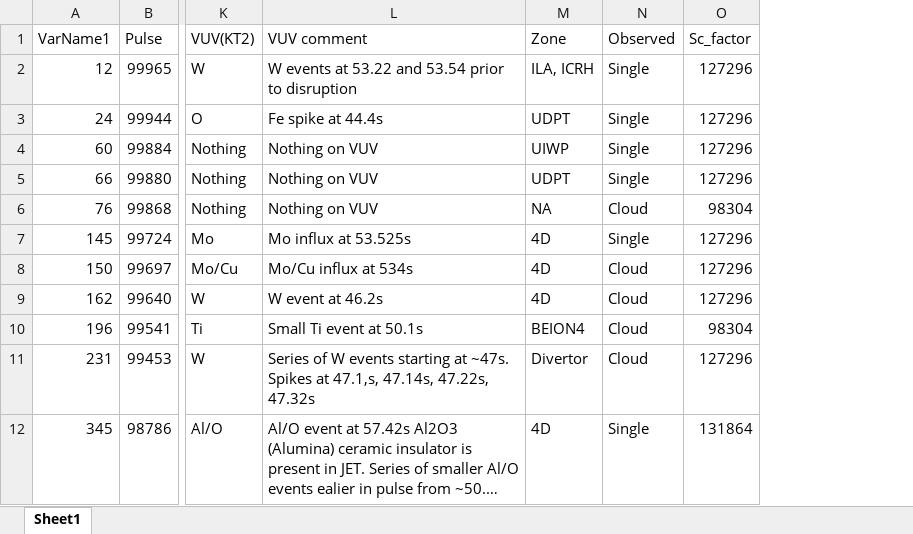
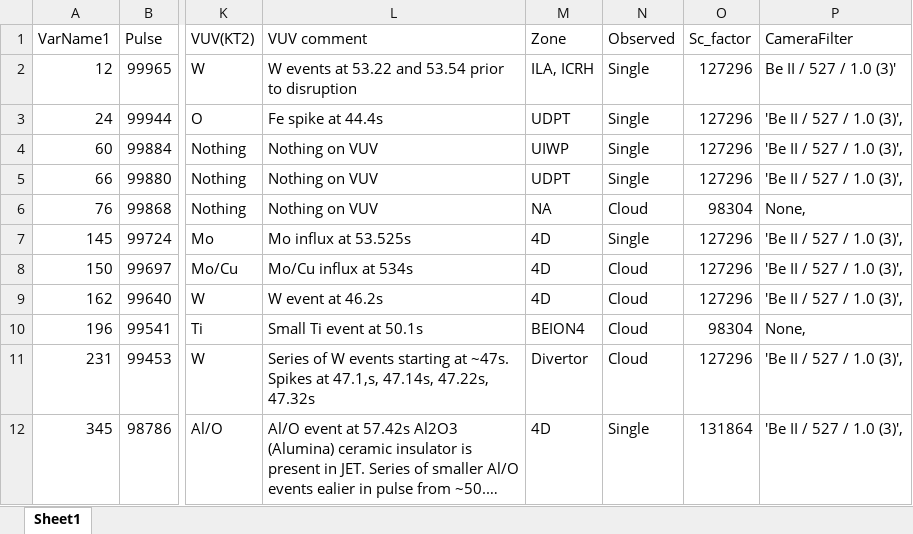
Before and after one commit to agganz/UFOs, an Excel workbook: data/data_vuv.xlsx, sheet Sheet1, drawn as a sheet; only a part is shown, gaps mark what is left out; long unchanged cells end in …; values as stored, in another font and other column widths than the file's, no borders; the diff names each change by its address in the sheet, - before the commit and + after, or states it on an @@ line.

Commit message:
Added filters

```diff
--- a/data/data_vuv.xlsx (sheet Sheet1)
+++ b/data/data_vuv.xlsx (sheet Sheet1)
+column P (CameraFilter), rows 2-12: Be II / 527 / 1.0 (3)' | 'Be II / 527 / 1.0 (3)', | 'Be II / 527 / 1.0 (3)', | 'Be II / 527 / 1.0 (3)', | None, | 'Be II / 527 / 1.0 (3)', | 'Be II / 527 / 1.0 (3)', | 'Be II / 527 / 1.0 (3)', | None, | 'Be II / 527 / 1.0 (3)', | 'Be II / 527 / 1.0 (3)',
```
